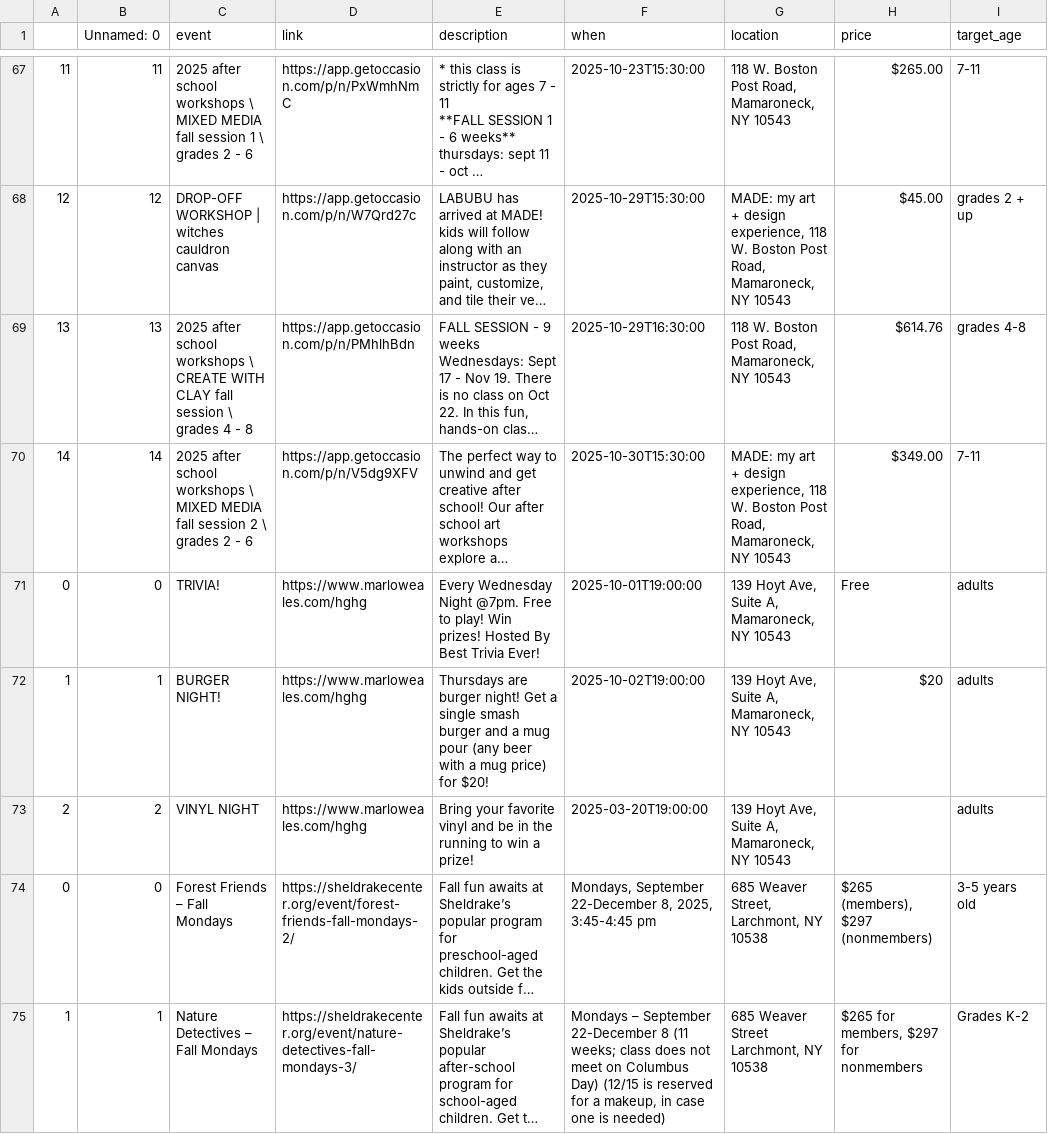
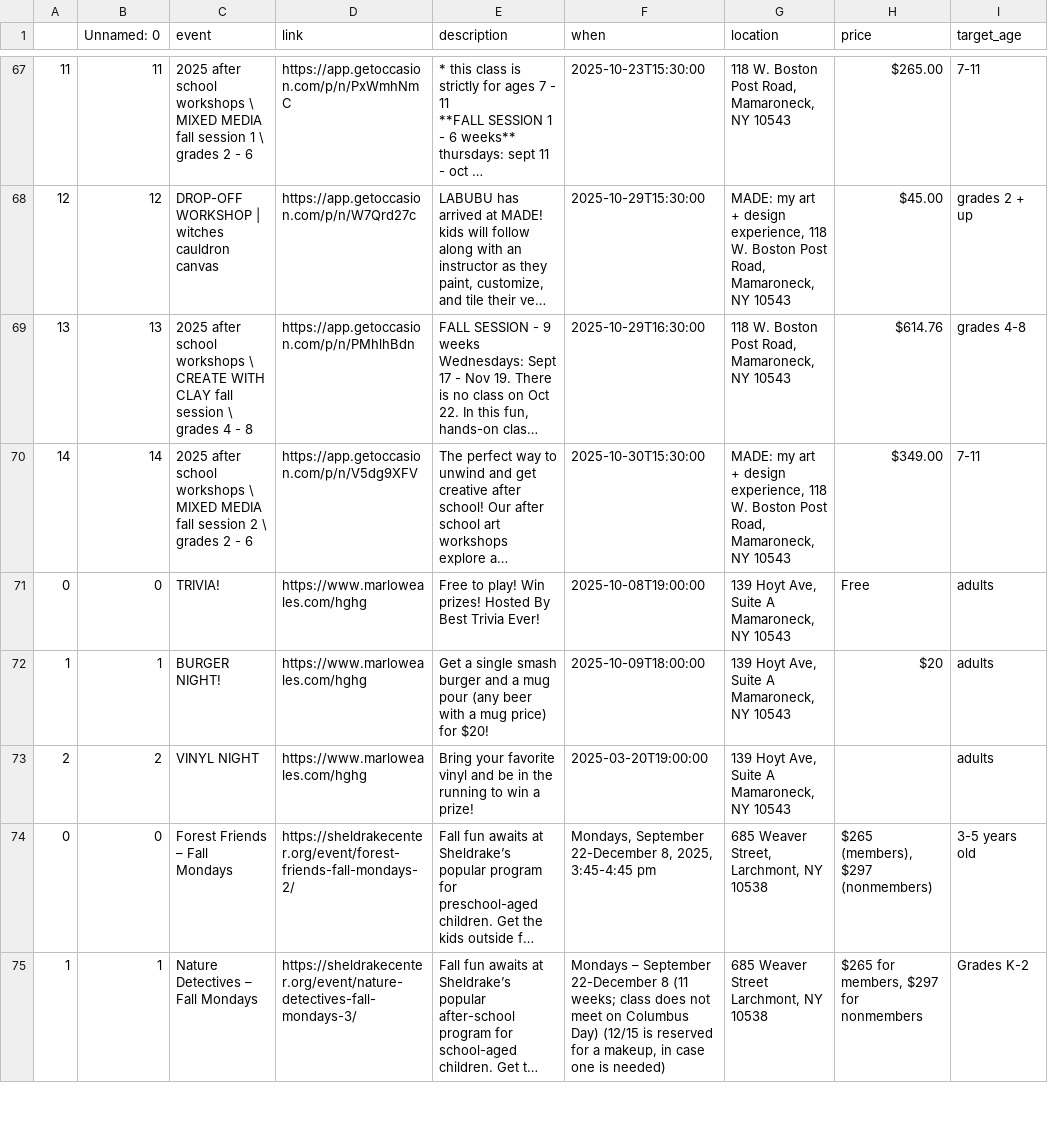
Before and after one commit to superlou/lmc-local-scraper, a CSV file: gen/events.csv, drawn as a sheet; only a part is shown, gaps mark what is left out; long unchanged cells end in …; the diff names each change by its address in the sheet, - before the commit and + after, or states it on an @@ line.

```diff
--- a/gen/events.csv
+++ b/gen/events.csv
-E71 (description): Every Wednesday Night @7pm. Free to…
+E71 (description): Free to…
-F71 (when): 2025-10-01T19:00:00
+F71 (when): 2025-10-08T19:00:00
-G71:G73 (location): 139 Hoyt Ave, Suite A, Mamaroneck, NY 10543
+G71:G73 (location): 139 Hoyt Ave, Suite A Mamaroneck, NY 10543
-E72 (description): Thursdays are burger night! Get a…
+E72 (description): Get a…
-F72 (when): 2025-10-02T19:00:00
+F72 (when): 2025-10-09T18:00:00
```
Also changed, not shown: gen/marlowe.csv, 39 other files.
